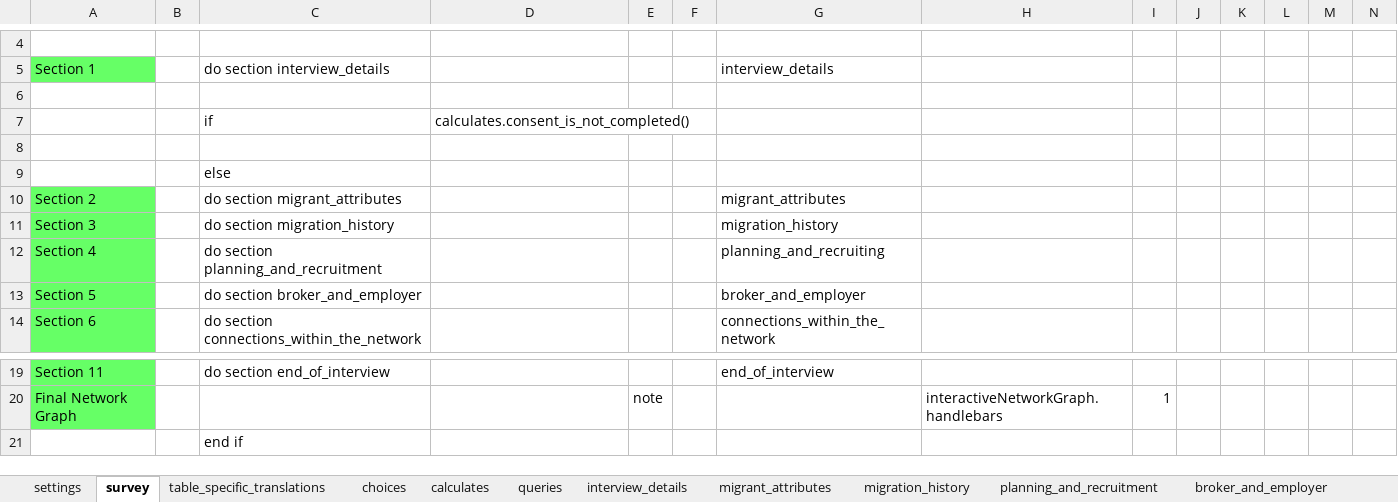
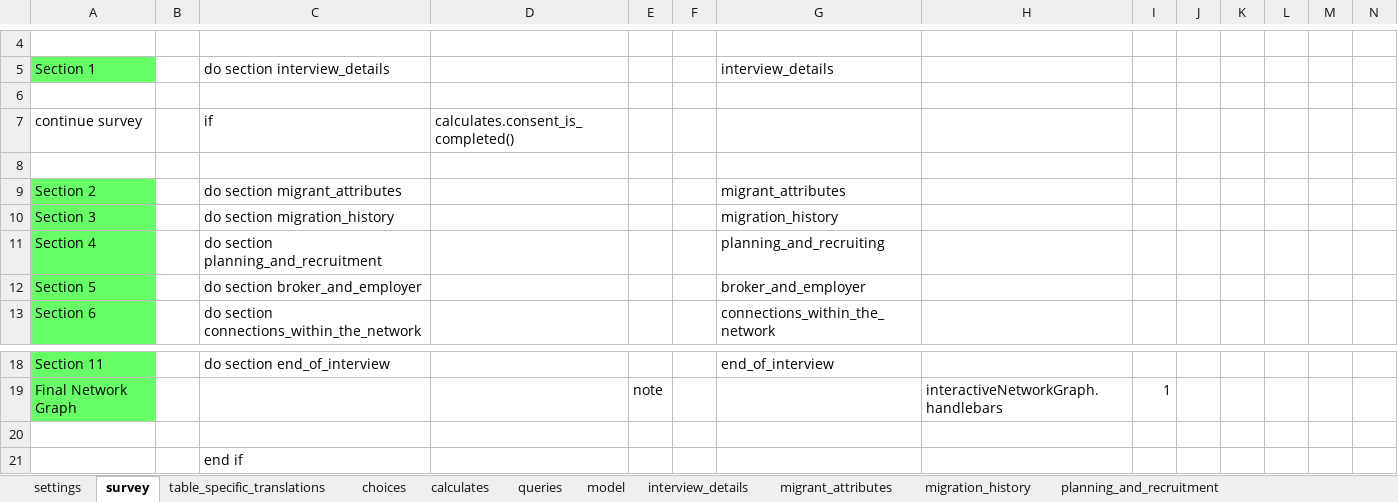
Before and after one commit to feature-creature/egocentric-labour-migration, an Excel workbook: tables/migrant/forms/migrant/migrant.xlsx, sheet survey, drawn as a sheet; only a part is shown, gaps mark what is left out; values as stored, in another font and other column widths than the file's, no borders; removed rows and columns are numbered as before the commit, all else as after; rows hold the shown columns only; the diff names each change by its address in the sheet, - before the commit and + after, or states it on an @@ line.

```diff
--- a/tables/migrant/forms/migrant/migrant.xlsx (sheet survey)
+++ b/tables/migrant/forms/migrant/migrant.xlsx (sheet survey)
-A7: (empty)
+A7: continue survey
-D7: calculates.consent_is_not_completed()
+D7: calculates.consent_is_completed()
-row 9:  |  | else
+row 20: (empty)
```
Also changed, not shown: sheet model, sheet settings, sheet calculates, sheet interview_details, other sheet tabs.
